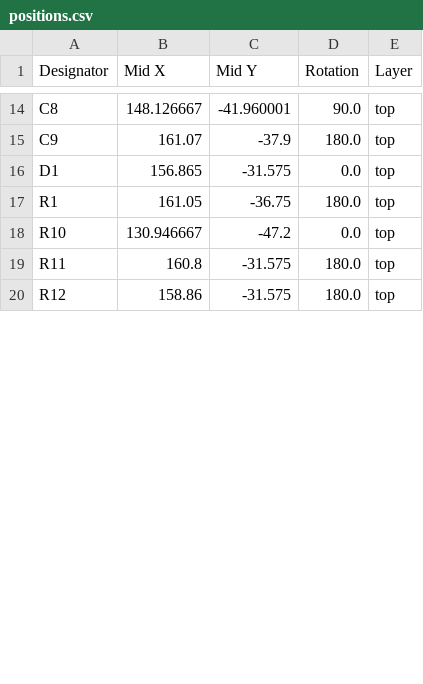
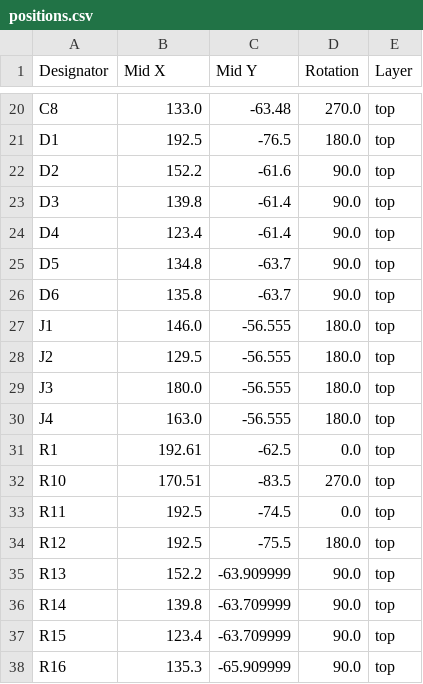
Before and after one commit to Outdatedcandy92/SL2.1-USB-Hub, a CSV file: production/positions.csv, drawn as a sheet; only a part is shown, gaps mark what is left out; removed rows and columns are numbered as before the commit, all else as after; the diff covers the shown part only; the diff names each change by its address in the sheet, - before the commit and + after, or states it on an @@ line.

```diff
--- a/production/positions.csv
+++ b/production/positions.csv
-B20 (Mid X): 148.126667
+B20 (Mid X): 133.0
-C20 (Mid Y): -41.960001
+C20 (Mid Y): -63.48
-D20 (Rotation): 90.0
+D20 (Rotation): 270.0
-row 15: C9 | 161.07 | -37.9 | 180.0 | top
-B21 (Mid X): 156.865
+B21 (Mid X): 192.5
-C21 (Mid Y): -31.575
+C21 (Mid Y): -76.5
-D21 (Rotation): 0.0
+D21 (Rotation): 180.0
+row 22: D2 | 152.2 | -61.6 | 90.0 | top
+row 23: D3 | 139.8 | -61.4 | 90.0 | top
+row 24: D4 | 123.4 | -61.4 | 90.0 | top
+row 25: D5 | 134.8 | -63.7 | 90.0 | top
+row 26: D6 | 135.8 | -63.7 | 90.0 | top
+row 27: J1 | 146.0 | -56.555 | 180.0 | top
+row 28: J2 | 129.5 | -56.555 | 180.0 | top
+row 29: J3 | 180.0 | -56.555 | 180.0 | top
+row 30: J4 | 163.0 | -56.555 | 180.0 | top
-B31 (Mid X): 161.05
+B31 (Mid X): 192.61
-C31 (Mid Y): -36.75
+C31 (Mid Y): -62.5
-D31 (Rotation): 180.0
+D31 (Rotation): 0.0
-B32 (Mid X): 130.946667
+B32 (Mid X): 170.51
-C32 (Mid Y): -47.2
+C32 (Mid Y): -83.5
-D32 (Rotation): 0.0
+D32 (Rotation): 270.0
-B33 (Mid X): 160.8
+B33 (Mid X): 192.5
-C33 (Mid Y): -31.575
+C33 (Mid Y): -74.5
-D33 (Rotation): 180.0
+D33 (Rotation): 0.0
-B34 (Mid X): 158.86
+B34 (Mid X): 192.5
-C34 (Mid Y): -31.575
+C34 (Mid Y): -75.5
+row 35: R13 | 152.2 | -63.909999 | 90.0 | top
+row 36: R14 | 139.8 | -63.709999 | 90.0 | top
+row 37: R15 | 123.4 | -63.709999 | 90.0 | top
+row 38: R16 | 135.3 | -65.909999 | 90.0 | top
```
Also changed, not shown: 9 added rows and 67 edited cells elsewhere in this file, production/bom.csv, 10 other files.
